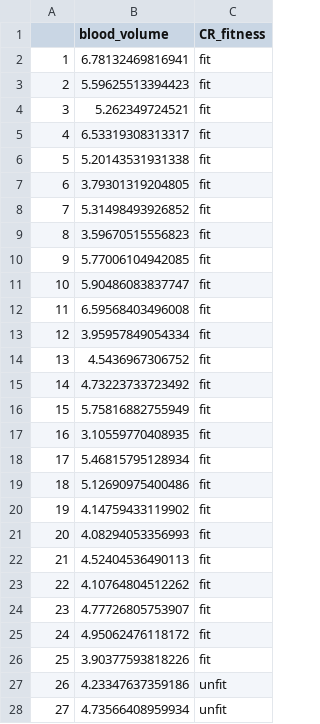
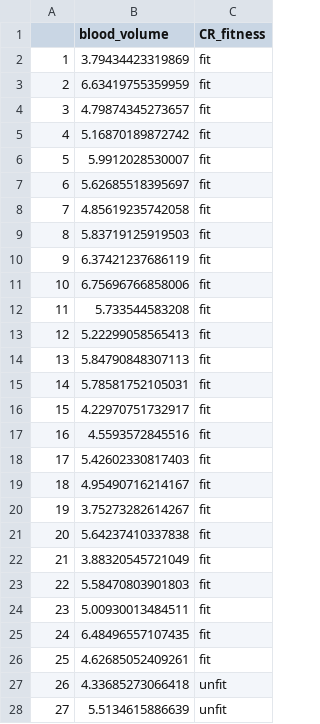
Before and after one commit to zkamvar/statistical-experimental-design, a CSV file: data/blood_volume.csv, drawn as a sheet; only a part is shown; the diff covers the shown part only.

```diff
--- a/data/blood_volume.csv
+++ b/data/blood_volume.csv
@@ -1,28 +1,28 @@
 "","blood_volume","CR_fitness"
-"1",6.78132469816941,"fit"
-"2",5.59625513394423,"fit"
-"3",5.262349724521,"fit"
-"4",6.53319308313317,"fit"
-"5",5.20143531931338,"fit"
-"6",3.79301319204805,"fit"
-"7",5.31498493926852,"fit"
-"8",3.59670515556823,"fit"
-"9",5.77006104942085,"fit"
-"10",5.90486083837747,"fit"
-"11",6.59568403496008,"fit"
-"12",3.95957849054334,"fit"
-"13",4.5436967306752,"fit"
-"14",4.73223733723492,"fit"
-"15",5.75816882755949,"fit"
-"16",3.10559770408935,"fit"
-"17",5.46815795128934,"fit"
-"18",5.12690975400486,"fit"
-"19",4.14759433119902,"fit"
-"20",4.08294053356993,"fit"
-"21",4.52404536490113,"fit"
-"22",4.10764804512262,"fit"
-"23",4.77726805753907,"fit"
-"24",4.95062476118172,"fit"
-"25",3.90377593818226,"fit"
-"26",4.23347637359186,"unfit"
-"27",4.73566408959934,"unfit"
+"1",3.79434423319869,"fit"
+"2",6.63419755359959,"fit"
+"3",4.79874345273657,"fit"
+"4",5.16870189872742,"fit"
+"5",5.9912028530007,"fit"
+"6",5.62685518395697,"fit"
+"7",4.85619235742058,"fit"
+"8",5.83719125919503,"fit"
+"9",6.37421237686119,"fit"
+"10",6.75696766858006,"fit"
+"11",5.733544583208,"fit"
+"12",5.22299058565413,"fit"
+"13",5.84790848307113,"fit"
+"14",5.78581752105031,"fit"
+"15",4.22970751732917,"fit"
+"16",4.5593572845516,"fit"
+"17",5.42602330817403,"fit"
+"18",4.95490716214167,"fit"
+"19",3.75273282614267,"fit"
+"20",5.64237410337838,"fit"
+"21",3.88320545721049,"fit"
+"22",5.58470803901803,"fit"
+"23",5.00930013484511,"fit"
+"24",6.48496557107435,"fit"
+"25",4.62685052409261,"fit"
+"26",4.33685273066418,"unfit"
+"27",5.5134615886639,"unfit"
```
Also changed, not shown: 23 edited cells elsewhere in this file, data/heart_rate.csv, data/random-assign.csv, 3 other files.
